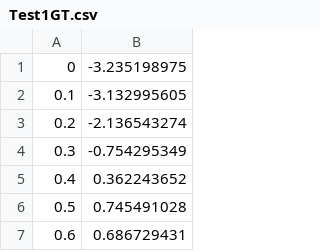
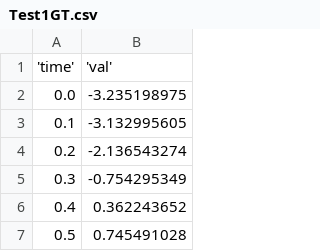
Before and after one commit to Mr-Darfler/REThink, a CSV file: Test1GT.csv, drawn as a sheet; only a part is shown; the shorter side is filled out with more unchanged rows; addresses are those after the commit; the diff names each change by its address in the sheet, - before the commit and + after, or states it on an @@ line.

Commit message:
Add Header

```diff
--- a/Test1GT.csv
+++ b/Test1GT.csv
+row 1: 'time' | 'val'
@@ column A renumbered in row 2 @@
```
